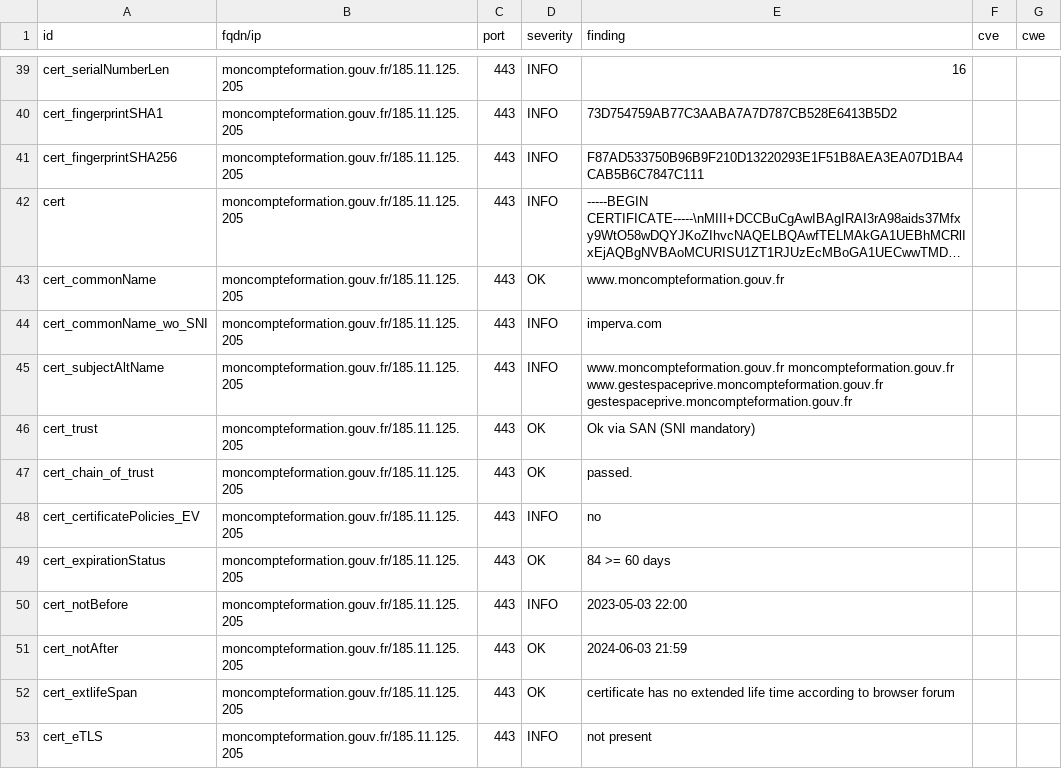
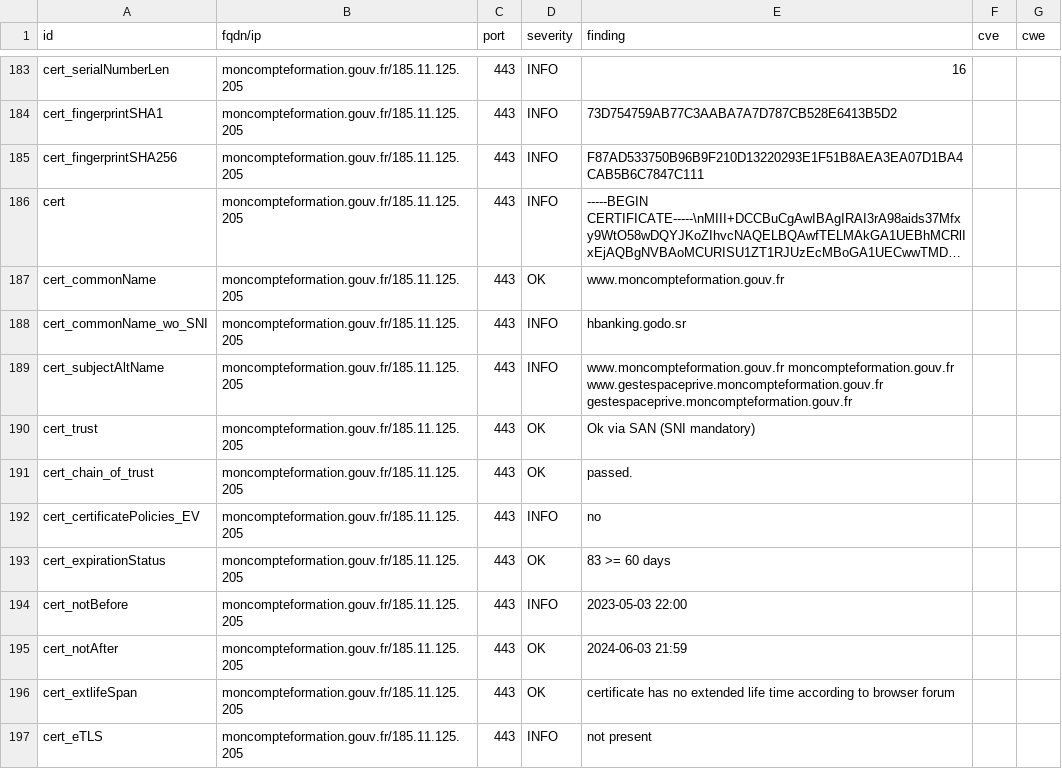
Before and after one commit to GKO-org/dashlordPrd7, a CSV file: results/aHR0cHM6Ly9tb25jb21wdGVmb3JtYXRpb24uZ291di5mcg==/testssl.csv, drawn as a sheet; only a part is shown, gaps mark what is left out; long unchanged cells end in …; the diff covers the shown part only.

```diff
--- a/results/aHR0cHM6Ly9tb25jb21wdGVmb3JtYXRpb24uZ291di5mcg==/testssl.csv
+++ b/results/aHR0cHM6Ly9tb25jb21wdGVmb3JtYXRpb24uZ291di5mcg==/testssl.csv
@@ -43,3 +187,3 @@
 "cert_commonName","moncompteformation.gouv.fr/185.11.125.205","443","OK","www.moncompteformation.gouv.fr","",""
-"cert_commonName_wo_SNI","moncompteformation.gouv.fr/185.11.125.205","443","INFO","imperva.com","",""
+"cert_commonName_wo_SNI","moncompteformation.gouv.fr/185.11.125.205","443","INFO","hbanking.godo.sr","",""
 "cert_subjectAltName","moncompteformation.gouv.fr/185.11.125.205","443","INFO","www.moncompteformation.gouv.fr moncompteformation.gouv.fr www.gestespaceprive.moncompteformation.gouv.fr gestespaceprive.moncompteformation.gouv.fr","",""
@@ -48,3 +192,3 @@
 "cert_certificatePolicies_EV","moncompteformation.gouv.fr/185.11.125.205","443","INFO","no","",""
-"cert_expirationStatus","moncompteformation.gouv.fr/185.11.125.205","443","OK","84 >= 60 days","",""
+"cert_expirationStatus","moncompteformation.gouv.fr/185.11.125.205","443","OK","83 >= 60 days","",""
 "cert_notBefore","moncompteformation.gouv.fr/185.11.125.205","443","INFO","2023-05-03 22:00","",""
```
Also changed, not shown: 2 added rows, 2 removed rows and 142 moved rows elsewhere in this file, 7 other files.
